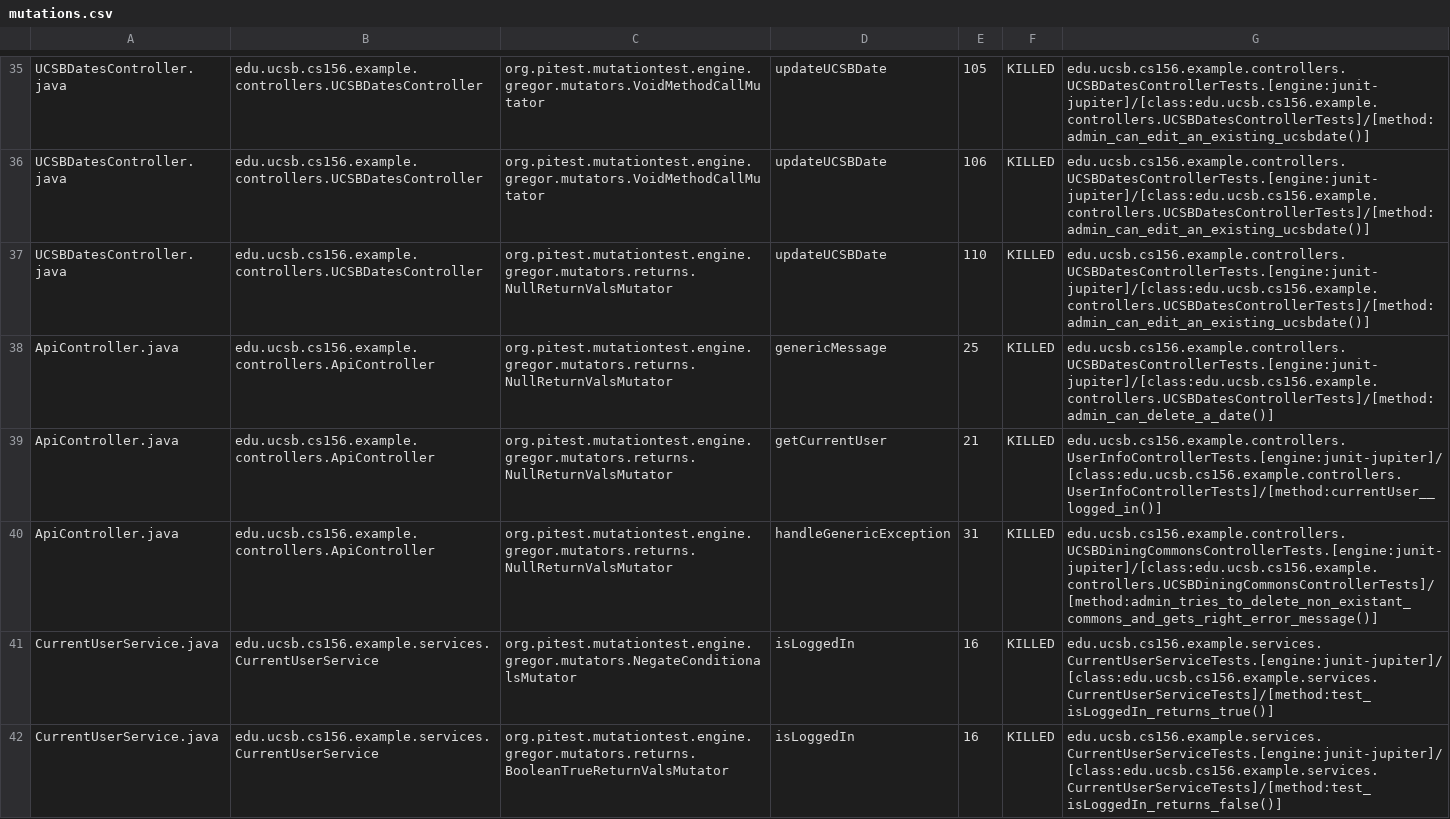
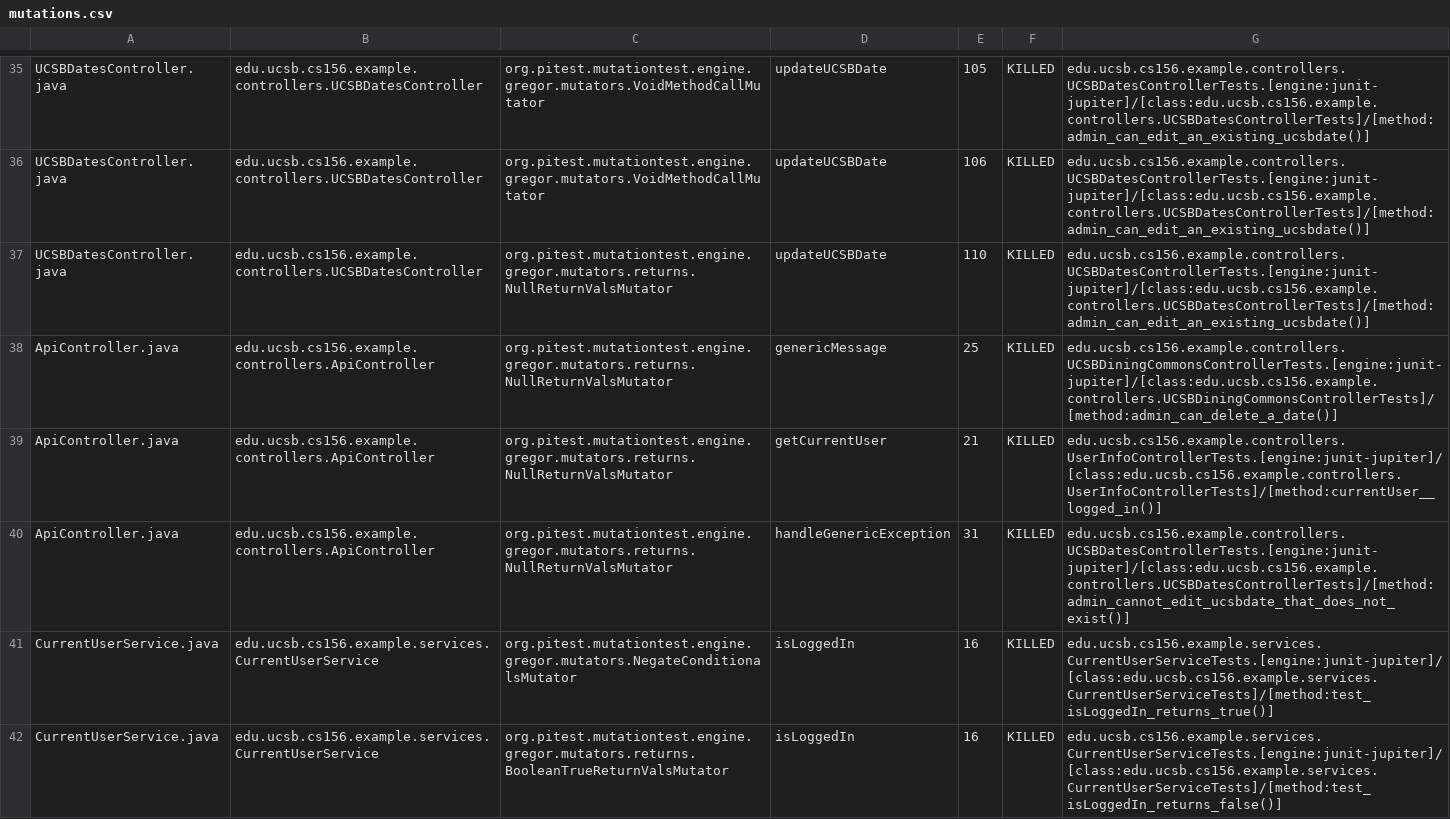
Before and after one commit to ucsb-cs156-f23/team02-f23-7pm-3, a CSV file: prs/46/pitest/mutations.csv, drawn as a sheet; only a part is shown, gaps mark what is left out.

Commit message:
Deploying to gh-pages from @ ucsb-cs156-f23/team02-f23-7pm-3@1b08ac45b5f9330037c0263bd3121043913e6662 🚀

```diff
--- a/prs/46/pitest/mutations.csv
+++ b/prs/46/pitest/mutations.csv
@@ -37,5 +37,5 @@ UCSBDatesController.java,edu.ucsb.cs156.example.controllers.UCSBDatesController,
 UCSBDatesController.java,edu.ucsb.cs156.example.controllers.UCSBDatesController,org.pitest.mutationtest.engine.gregor.mutators.returns.NullReturnValsMutator,updateUCSBDate,110,KILLED,edu.ucsb.cs156.example.controllers.UCSBDatesControllerTests.[engine:junit-jupiter]/[class:edu.ucsb.cs156.example.controllers.UCSBDatesControllerTests]/[method:admin_can_edit_an_existing_ucsbdate()]
-ApiController.java,edu.ucsb.cs156.example.controllers.ApiController,org.pitest.mutationtest.engine.gregor.mutators.returns.NullReturnValsMutator,genericMessage,25,KILLED,edu.ucsb.cs156.example.controllers.UCSBDatesControllerTests.[engine:junit-jupiter]/[class:edu.ucsb.cs156.example.controllers.UCSBDatesControllerTests]/[method:admin_can_delete_a_date()]
+ApiController.java,edu.ucsb.cs156.example.controllers.ApiController,org.pitest.mutationtest.engine.gregor.mutators.returns.NullReturnValsMutator,genericMessage,25,KILLED,edu.ucsb.cs156.example.controllers.UCSBDiningCommonsControllerTests.[engine:junit-jupiter]/[class:edu.ucsb.cs156.example.controllers.UCSBDiningCommonsControllerTests]/[method:admin_can_delete_a_date()]
 ApiController.java,edu.ucsb.cs156.example.controllers.ApiController,org.pitest.mutationtest.engine.gregor.mutators.returns.NullReturnValsMutator,getCurrentUser,21,KILLED,edu.ucsb.cs156.example.controllers.UserInfoControllerTests.[engine:junit-jupiter]/[class:edu.ucsb.cs156.example.controllers.UserInfoControllerTests]/[method:currentUser__logged_in()]
-ApiController.java,edu.ucsb.cs156.example.controllers.ApiController,org.pitest.mutationtest.engine.gregor.mutators.returns.NullReturnValsMutator,handleGenericException,31,KILLED,edu.ucsb.cs156.example.controllers.UCSBDiningCommonsControllerTests.[engine:junit-jupiter]/[class:edu.ucsb.cs156.example.controllers.UCSBDiningCommonsControllerTests]/[method:admin_tries_to_delete_non_existant_commons_and_gets_right_error_message()]
+ApiController.java,edu.ucsb.cs156.example.controllers.ApiController,org.pitest.mutationtest.engine.gregor.mutators.returns.NullReturnValsMutator,handleGenericException,31,KILLED,edu.ucsb.cs156.example.controllers.UCSBDatesControllerTests.[engine:junit-jupiter]/[class:edu.ucsb.cs156.example.controllers.UCSBDatesControllerTests]/[method:admin_cannot_edit_ucsbdate_that_does_not_exist()]
 CurrentUserService.java,edu.ucsb.cs156.example.services.CurrentUserService,org.pitest.mutationtest.engine.gregor.mutators.NegateConditionalsMutator,isLoggedIn,16,KILLED,edu.ucsb.cs156.example.services.CurrentUserServiceTests.[engine:junit-jupiter]/[class:edu.ucsb.cs156.example.services.CurrentUserServiceTests]/[method:test_isLoggedIn_returns_true()]
```
Also changed, not shown: 11 other files.
